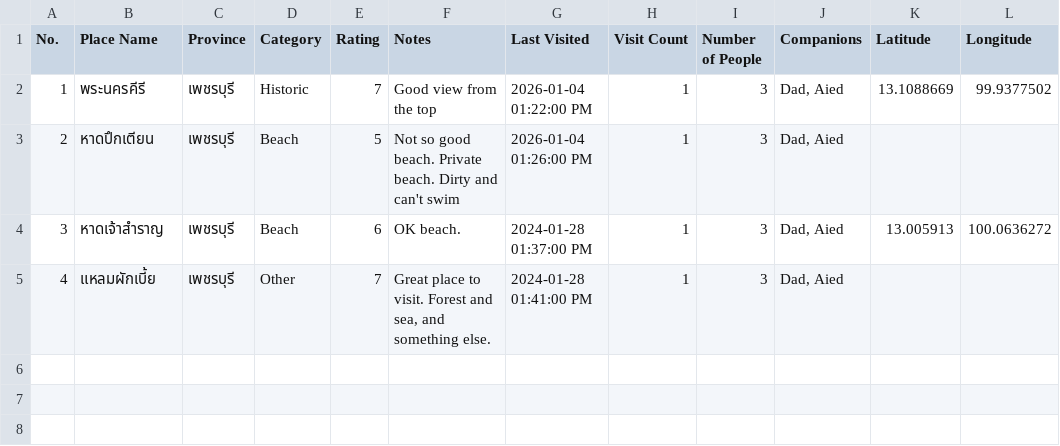
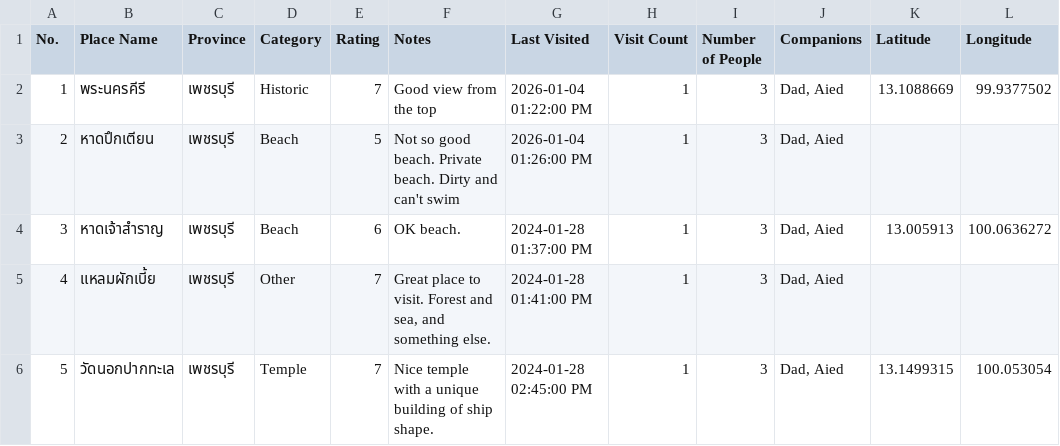
Before and after one commit to PongKool/myvisited, a CSV file: visited_places.csv, drawn as a sheet; the diff names each change by its address in the sheet, - before the commit and + after, or states it on an @@ line.

Commit message:
Update visited_places.csv from app

```diff
--- a/visited_places.csv
+++ b/visited_places.csv
+row 6: 5 | วัดนอกปากทะเล | เพชรบุรี | Temple | 7 | Nice temple with a unique building of ship shape. | 2024-01-28 02:45:00 PM | 1 | 3 | Dad, Aied | 13.1499315 | 100.053054
```
